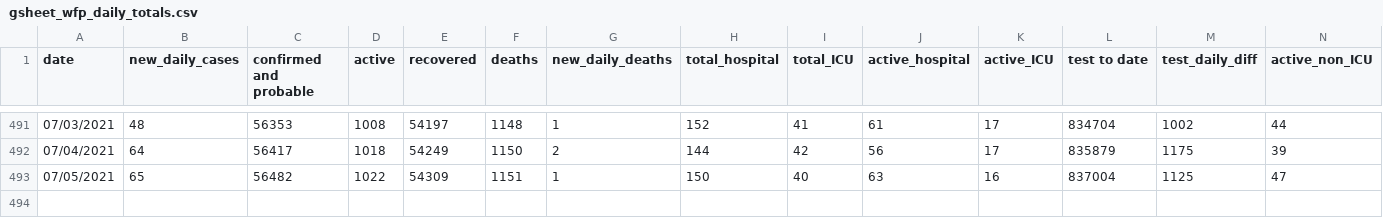
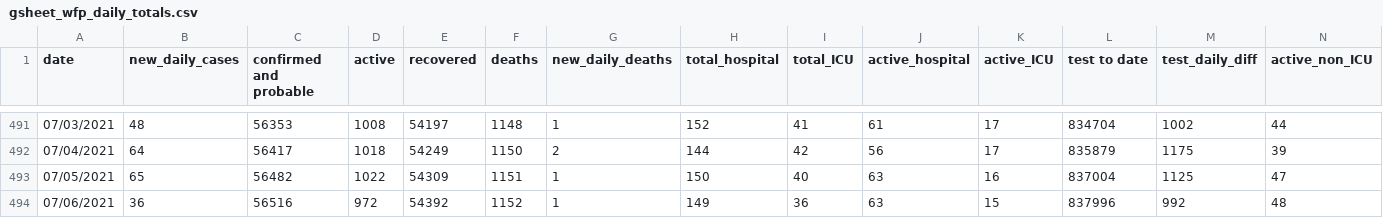
Before and after one commit to winnipegfreepress/covid19_analysis, a CSV file: data/raw/gsheet_wfp_daily_totals.csv, drawn as a sheet; only a part is shown, gaps mark what is left out; rows hold the shown columns only; the diff names each change by its address in the sheet, - before the commit and + after, or states it on an @@ line.

```diff
--- a/data/raw/gsheet_wfp_daily_totals.csv
+++ b/data/raw/gsheet_wfp_daily_totals.csv
+row 494: 07/06/2021 | 36 | 56516 | 972 | 54392 | 1152 | 1 | 149 | 36 | 63 | 15 | 837996 | 992 | 48
```
Also changed, not shown: data/raw/COVID19_vaccine_administration.csv, data/raw/COVID19_vaccine_distribution.csv, 21 other files.
